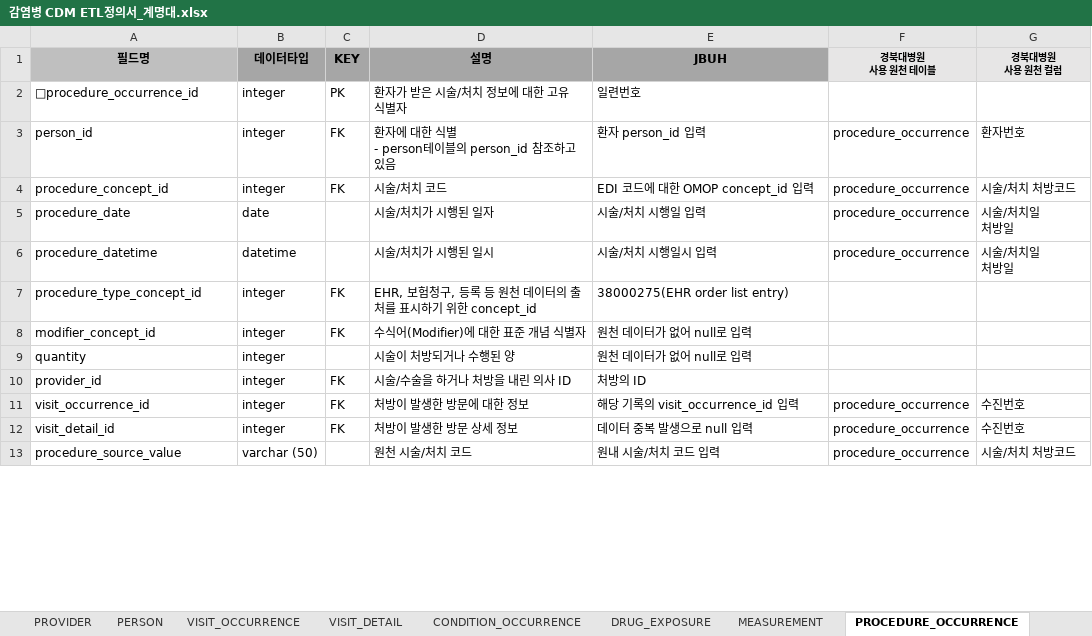
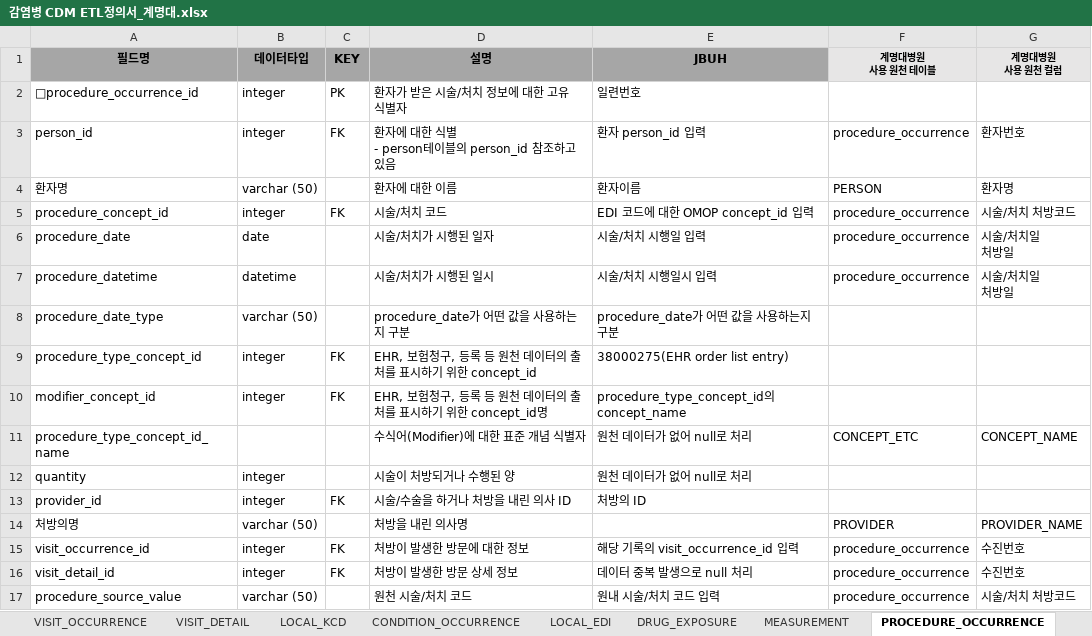
Before and after one commit to simsang1l/Infectious_CDM, an Excel workbook: DSMC/감염병 CDM ETL정의서_계명대.xlsx, sheet PROCEDURE_OCCURRENCE, drawn as a sheet; only a part is shown; values as stored, in another font and other column widths than the file's, no borders; addresses are those after the commit; ↵ is a line break in a cell; the diff covers the shown part only; the diff names each change by its address in the sheet, - before the commit and + after, or states it on an @@ line.

Commit message:
DSMC, JBUH, KNUH ETL정의서 보완, KNUH measurement_pth procedure_pacs 중복제거 조건 추가

```diff
--- a/DSMC/감염병 CDM ETL정의서_계명대.xlsx (sheet PROCEDURE_OCCURRENCE)
+++ b/DSMC/감염병 CDM ETL정의서_계명대.xlsx (sheet PROCEDURE_OCCURRENCE)
+sheet tab: LOCAL_KCD
+sheet tab: LOCAL_EDI
-A1 fill: #BFBFBF
+A1 fill: #A6A6A6
-F1: 경북대병원 ↵ 사용 원천 테이블
+F1: 계명대병원 ↵ 사용 원천 테이블
-G1: 경북대병원 ↵ 사용 원천 컬럼
+G1: 계명대병원 ↵ 사용 원천 컬럼
+row 4: 환자명 | varchar (50) |  | 환자에 대한 이름 | 환자이름 | PERSON | 환자명
+row 8: procedure_date_type | varchar (50) |  | procedure_date가 어떤 값을 사용하는지 구분 | procedure_date가 어떤 값을 사용하는지 구분
-D10 (설명): 수식어(Modifier)에 대한 표준 개념 식별자
+D10 (설명): EHR, 보험청구, 등록 등 원천 데이터의 출처를 표시하기 위한 concept_id명
-E10 (JBUH): 원천 데이터가 없어 null로 입력
+E10 (JBUH): procedure_type_concept_id의 concept_name
+row 11: procedure_type_concept_id_name |  |  | 수식어(Modifier)에 대한 표준 개념 식별자 | 원천 데이터가 없어 null로 처리 | CONCEPT_ETC | CONCEPT_NAME
-E12 (JBUH): 원천 데이터가 없어 null로 입력
+E12 (JBUH): 원천 데이터가 없어 null로 처리
+row 14: 처방의명 | varchar (50) |  | 처방을 내린 의사명 |  | PROVIDER | PROVIDER_NAME
-E16 (JBUH): 데이터 중복 발생으로 null 입력
+E16 (JBUH): 데이터 중복 발생으로 null 처리
```
Also changed, not shown: 20 added rows and 4 edited cells elsewhere in this sheet, sheet MEASUREMENT, sheet DRUG_EXPOSURE, sheet CONDITION_OCCURRENCE, sheet VISIT_DETAIL, sheet PERSON, sheet VISIT_OCCURRENCE, 2 more sheets, other sheet tabs, JBUH/감염병_CDM_ETL정의서.xlsx, KNUH/감염병 CDM ETL정의서_경북대.xlsx, 1 other file.
